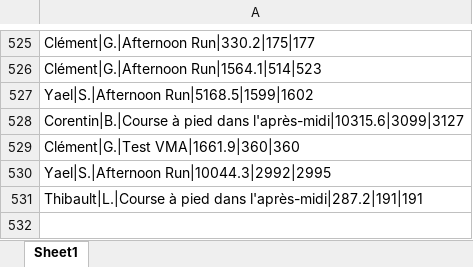
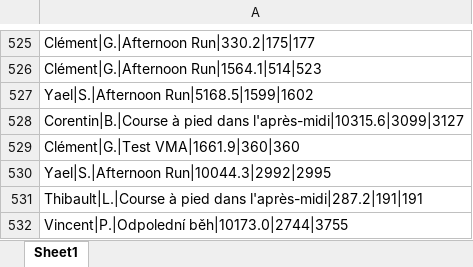
Before and after one commit to theodtl/running_team_vs, an Excel workbook: data/processed_activities.xlsx, sheet Sheet1, drawn as a sheet; only a part is shown, gaps mark what is left out; values as stored, in another font and other column widths than the file's, no borders; the diff names each change by its address in the sheet, - before the commit and + after, or states it on an @@ line.

```diff
--- a/data/processed_activities.xlsx (sheet Sheet1)
+++ b/data/processed_activities.xlsx (sheet Sheet1)
+row 532: Vincent|P.|Odpolední běh|10173.0|2744|3755
```
Also changed, not shown: data/activities_log.xlsx, data/distances.xlsx, 2 other files.
